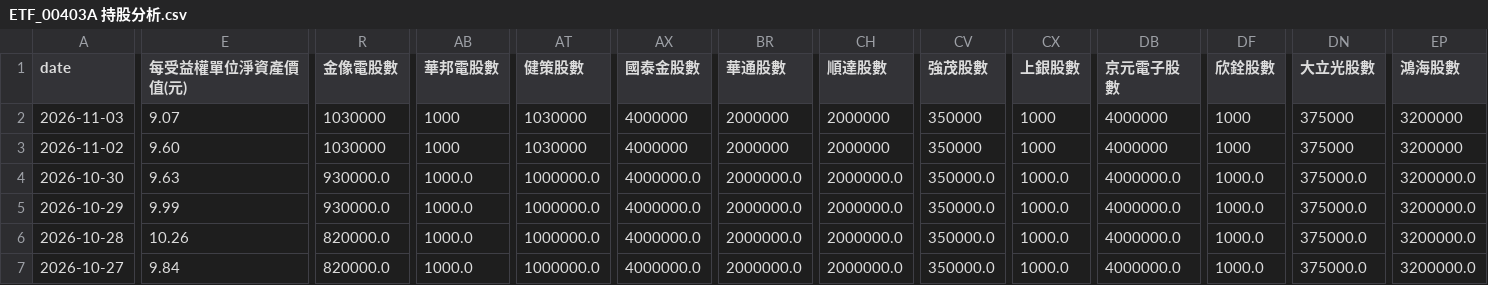
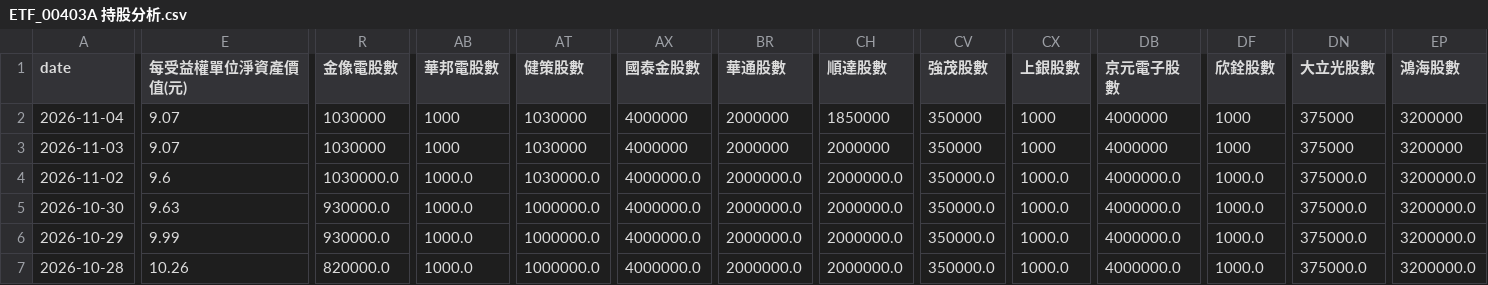
Before and after one commit to charle0111/My-Web, a CSV file: ETF_00403A 持股分析.csv, drawn as a sheet; only a part is shown, gaps mark what is left out; the shorter side is filled out with more unchanged rows; addresses are those after the commit; rows hold the shown columns only; the diff covers the shown part only; the diff names each change by its address in the sheet, - before the commit and + after, or states it on an @@ line.

```diff
--- a/ETF_00403A 持股分析.csv
+++ b/ETF_00403A 持股分析.csv
+row 2: 2026-11-04 | 9.07 | 1030000 | 1000 | 1030000 | 4000000 | 2000000 | 1850000 | 350000 | 1000 | 4000000 | 1000 | 375000 | 3200000
-E4 (每受益權單位淨資產價值(元)): 9.60
+E4 (每受益權單位淨資產價值(元)): 9.6
-R4 (金像電股數): 1030000
+R4 (金像電股數): 1030000.0
-AB4 (華邦電股數): 1000
+AB4 (華邦電股數): 1000.0
-AT4 (健策股數): 1030000
+AT4 (健策股數): 1030000.0
-AX4 (國泰金股數): 4000000
+AX4 (國泰金股數): 4000000.0
-BR4 (華通股數): 2000000
+BR4 (華通股數): 2000000.0
-CH4 (順達股數): 2000000
+CH4 (順達股數): 2000000.0
-CV4 (強茂股數): 350000
+CV4 (強茂股數): 350000.0
-CX4 (上銀股數): 1000
+CX4 (上銀股數): 1000.0
-DB4 (京元電子股數): 4000000
+DB4 (京元電子股數): 4000000.0
-DF4 (欣銓股數): 1000
+DF4 (欣銓股數): 1000.0
-DN4 (大立光股數): 375000
+DN4 (大立光股數): 375000.0
-EP4 (鴻海股數): 3200000
+EP4 (鴻海股數): 3200000.0
```
Also changed, not shown: 12 edited cells elsewhere in this file, ETF_00403A 持股分析變化.csv, ETF_00981A 持股分析.csv, 3 other files.
